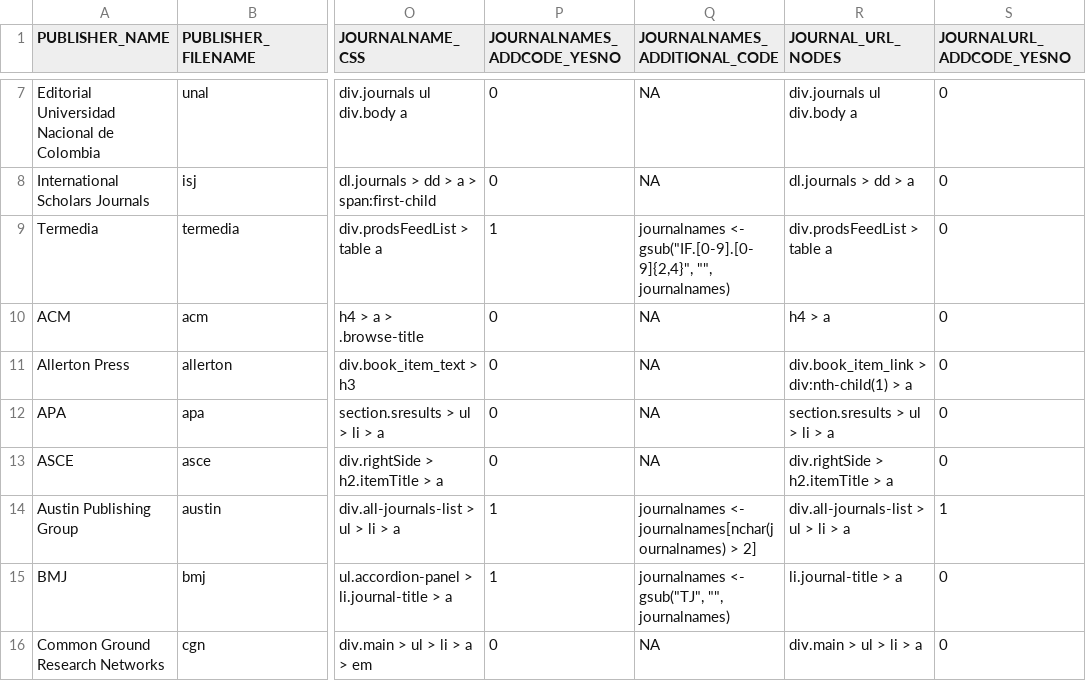
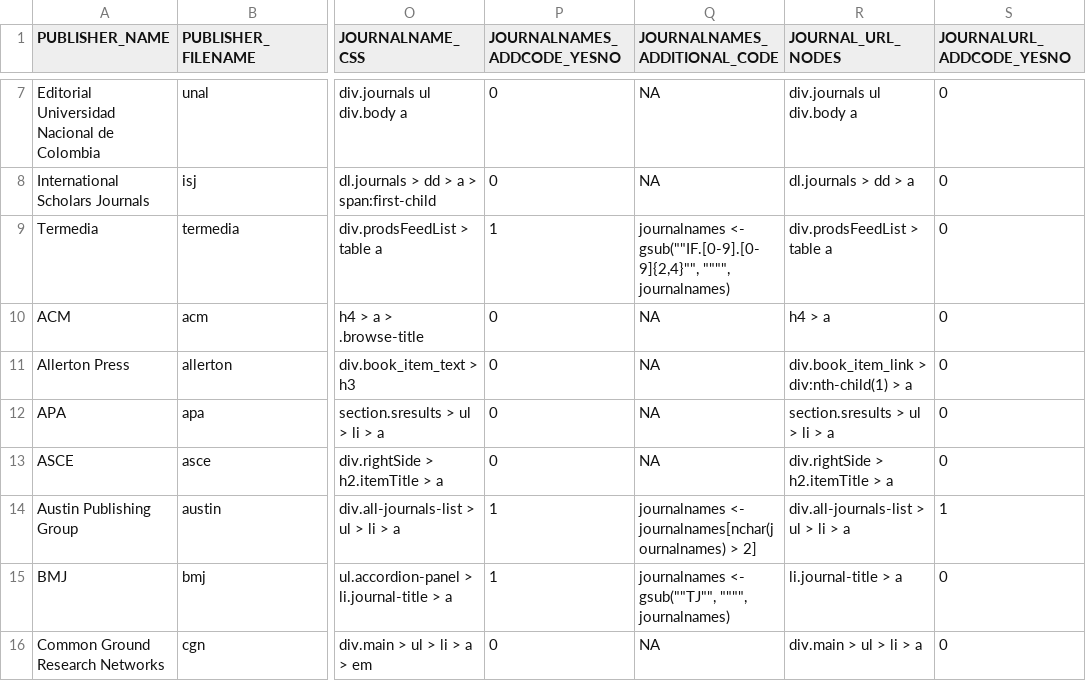
Before and after one commit to andreaspacher/academic-publishers, a TSV file: Data/04_publishers.tsv, drawn as a sheet; only a part is shown, gaps mark what is left out; the diff covers the shown part only; the diff names each change by its address in the sheet, - before the commit and + after, or states it on an @@ line.

Commit message:
little coding corrections, add Emerald journals

```diff
--- a/Data/04_publishers.tsv
+++ b/Data/04_publishers.tsv
-Q9 (JOURNALNAMES_ADDITIONAL_CODE): journalnames <- gsub("IF.[0-9].[0-9]{2,4}", "", journalnames)
+Q9 (JOURNALNAMES_ADDITIONAL_CODE): journalnames <- gsub(""IF.[0-9].[0-9]{2,4}"", """", journalnames)
-Q15 (JOURNALNAMES_ADDITIONAL_CODE): journalnames <- gsub("TJ", "", journalnames)
+Q15 (JOURNALNAMES_ADDITIONAL_CODE): journalnames <- gsub(""TJ"", """", journalnames)
```
Also changed, not shown: 24 edited cells elsewhere in this file, 3 other files.
